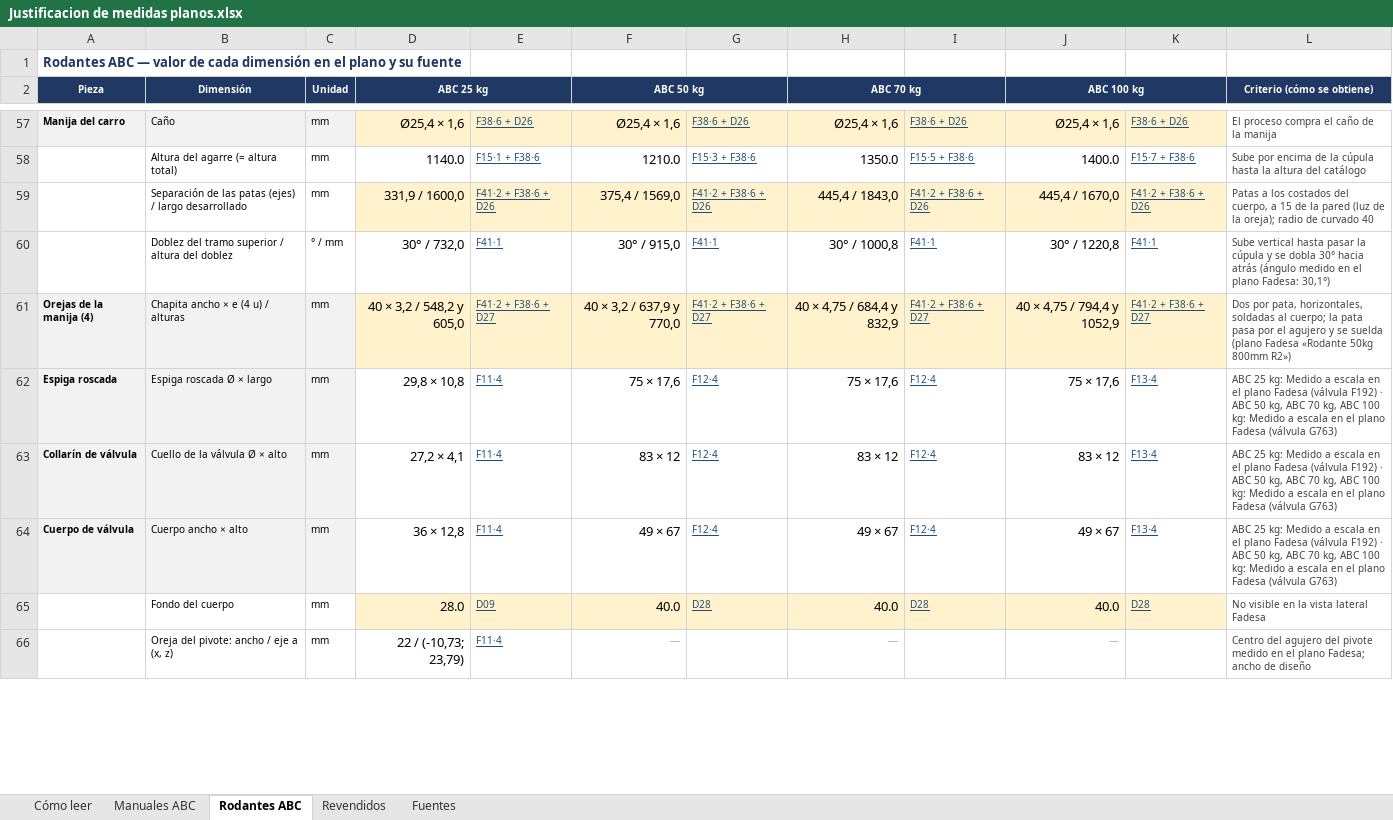
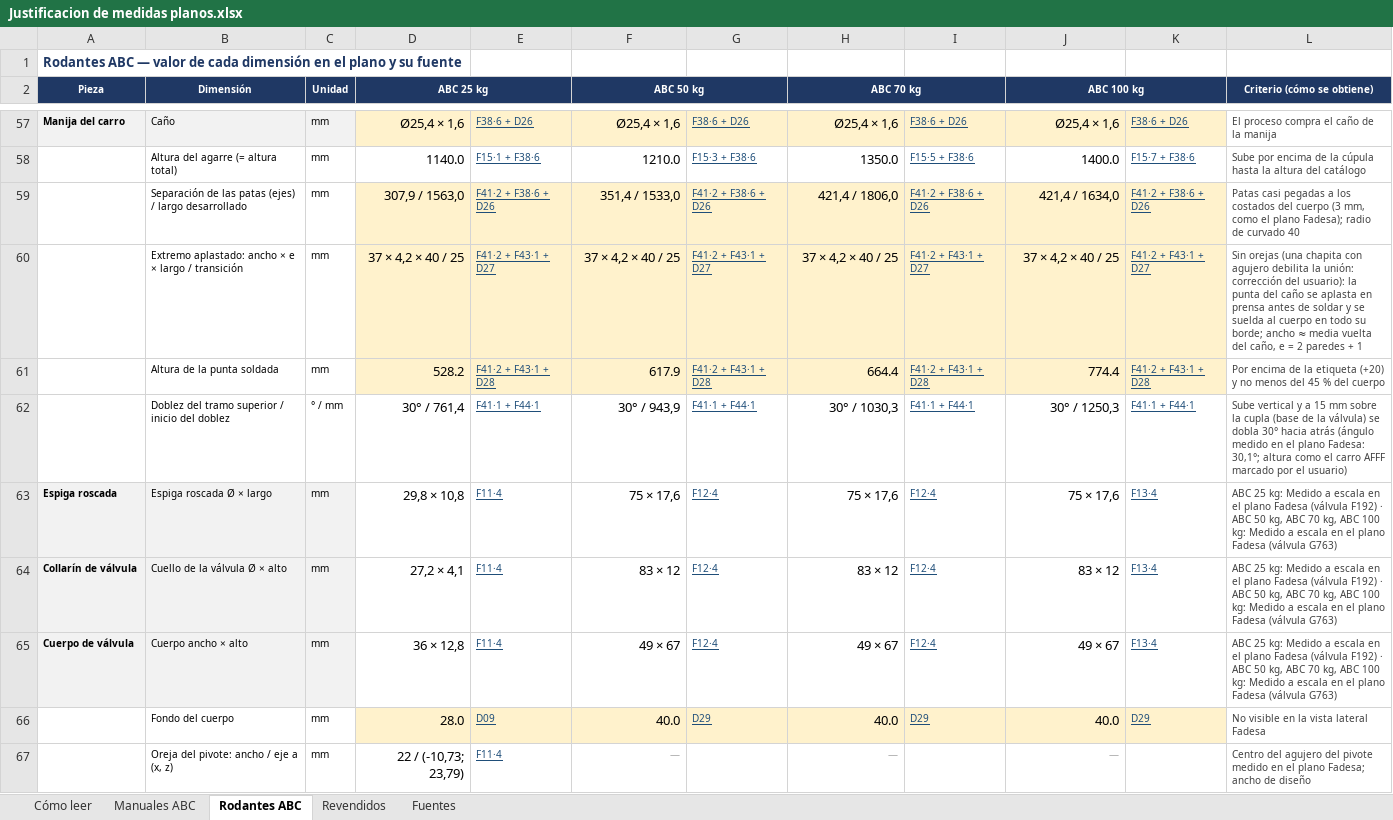
Before and after one commit to TadeoSinay/planos_flama-, an Excel workbook: salida/justificacion/Justificacion de medidas planos.xlsx, sheet Rodantes ABC, drawn as a sheet; only a part is shown, gaps mark what is left out; values as stored, in another font and other column widths than the file's, no borders; removed rows and columns are numbered as before the commit, all else as after; the diff covers the shown part only; the diff names each change by its address in the sheet, - before the commit and + after, or states it on an @@ line.

```diff
--- a/salida/justificacion/Justificacion de medidas planos.xlsx (sheet Rodantes ABC)
+++ b/salida/justificacion/Justificacion de medidas planos.xlsx (sheet Rodantes ABC)
-D59 (ABC 25 kg): 331,9 / 1600,0
+D59 (ABC 25 kg): 307,9 / 1563,0
-F59 (ABC 50 kg): 375,4 / 1569,0
+F59 (ABC 50 kg): 351,4 / 1533,0
-H59 (ABC 70 kg): 445,4 / 1843,0
+H59 (ABC 70 kg): 421,4 / 1806,0
-J59 (ABC 100 kg): 445,4 / 1670,0
+J59 (ABC 100 kg): 421,4 / 1634,0
-L59 (Criterio (cómo se obtiene)): Patas a los costados del cuerpo, a 15 de la pared (luz de la oreja); radio de…
+L59 (Criterio (cómo se obtiene)): Patas casi pegadas a los costados del cuerpo (3 mm, como el plano Fadesa); radio de…
-row 60:  | Doblez del tramo superior / altura del doblez | ° / mm | 30° / 732,0 | F41·1 | 30° / 915,0 | F41·1 | 30° / 1000,8 | F41·1 | 30° / 1220,8 | F41·1 | Sube vertical hasta pasar la cúpula y se dobla 30° hacia atrás (ángulo medido en el plano Fadesa: 30,1°)
-row 61: Orejas de la manija (4) | Chapita ancho × e (4 u) / alturas | mm | 40 × 3,2 / 548,2 y 605,0 | F41·2 + F38·6 + D27 | 40 × 3,2 / 637,9 y 770,0 | F41·2 + F38·6 + D27 | 40 × 4,75 / 684,4 y 832,9 | F41·2 + F38·6 + D27 | 40 × 4,75 / 794,4 y 1052,9 | F41·2 + F38·6 + D27 | Dos por pata, horizontales, soldadas al cuerpo; la pata pasa por el agujero y se suelda (plano Fadesa «Rodante 50kg 800mm R2»)
+row 60:  | Extremo aplastado: ancho × e × largo / transición | mm | 37 × 4,2 × 40 / 25 | F41·2 + F43·1 + D27 | 37 × 4,2 × 40 / 25 | F41·2 + F43·1 + D27 | 37 × 4,2 × 40 / 25 | F41·2 + F43·1 + D27 | 37 × 4,2 × 40 / 25 | F41·2 + F43·1 + D27 | Sin orejas (una chapita con agujero debilita la unión: corrección del usuario): la punta del caño se aplasta en prensa antes de soldar y se suelda al cuerpo en todo su borde; ancho ≈ media vuelta del caño, e = 2 paredes + 1
+row 61:  | Altura de la punta soldada | mm | 528.2 | F41·2 + F43·1 + D28 | 617.9 | F41·2 + F43·1 + D28 | 664.4 | F41·2 + F43·1 + D28 | 774.4 | F41·2 + F43·1 + D28 | Por encima de la etiqueta (+20) y no menos del 45 % del cuerpo
+row 62:  | Doblez del tramo superior / inicio del doblez | ° / mm | 30° / 761,4 | F41·1 + F44·1 | 30° / 943,9 | F41·1 + F44·1 | 30° / 1030,3 | F41·1 + F44·1 | 30° / 1250,3 | F41·1 + F44·1 | Sube vertical y a 15 mm sobre la cupla (base de la válvula) se dobla 30° hacia atrás (ángulo medido en el plano Fadesa: 30,1°; altura como el carro AFFF marcado por el usuario)
-G66: D28
+G66: D29
-I66: D28
+I66: D29
-K66: D28
+K66: D29
```
Also changed, not shown: 77 edited cells elsewhere in this sheet, sheet Fuentes, sheet Revendidos, sheet Manuales ABC, sheet Cómo leer, 7 other files.
